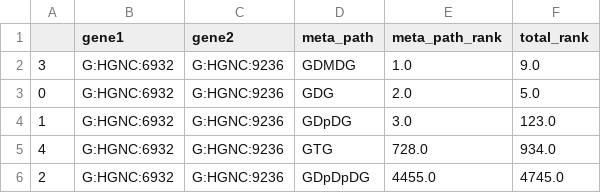
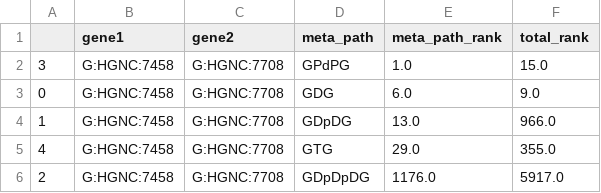
Before and after one commit to EisRoot/zyd_pathSim, a CSV file: lab_zyd_pathSim/lab_result/final_result_6932_9236.csv, drawn as a sheet.

```diff
--- a/lab_zyd_pathSim/lab_result/final_result_6932_9236.csv
+++ b/lab_zyd_pathSim/lab_result/final_result_6932_9236.csv
@@ -1,6 +1,6 @@
 ,gene1,gene2,meta_path,meta_path_rank,total_rank
-3,G:HGNC:6932,G:HGNC:9236,GDMDG,1.0,9.0
-0,G:HGNC:6932,G:HGNC:9236,GDG,2.0,5.0
-1,G:HGNC:6932,G:HGNC:9236,GDpDG,3.0,123.0
-4,G:HGNC:6932,G:HGNC:9236,GTG,728.0,934.0
-2,G:HGNC:6932,G:HGNC:9236,GDpDpDG,4455.0,4745.0
+3,G:HGNC:7458,G:HGNC:7708,GPdPG,1.0,15.0
+0,G:HGNC:7458,G:HGNC:7708,GDG,6.0,9.0
+1,G:HGNC:7458,G:HGNC:7708,GDpDG,13.0,966.0
+4,G:HGNC:7458,G:HGNC:7708,GTG,29.0,355.0
+2,G:HGNC:7458,G:HGNC:7708,GDpDpDG,1176.0,5917.0
```
Also changed, not shown: lab_zyd_pathSim/lab_result/final_result_lab.csv, 6 other files.
